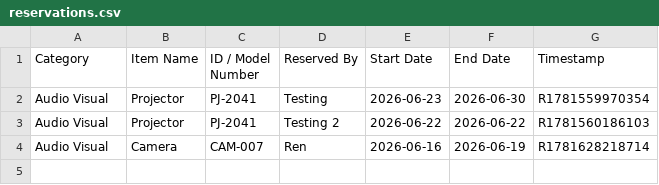
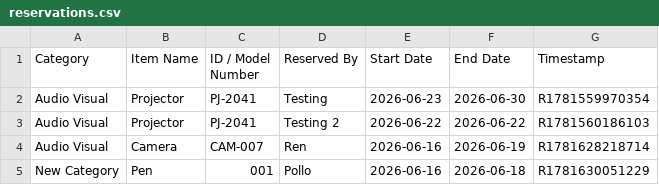
Before and after one commit to pollats/inventory_tracker, a CSV file: data/reservations.csv, drawn as a sheet.

Commit message:
Update reservations.csv — 2026-06-16T17:14:11.230Z

```diff
--- a/data/reservations.csv
+++ b/data/reservations.csv
@@ -4 +4,2 @@ Audio Visual,Projector,PJ-2041,Testing 2,2026-06-22,2026-06-22,R1781560186103
 Audio Visual,Camera,CAM-007,Ren,2026-06-16,2026-06-19,R1781628218714
+New Category,Pen,001,Pollo,2026-06-16,2026-06-18,R1781630051229
```
